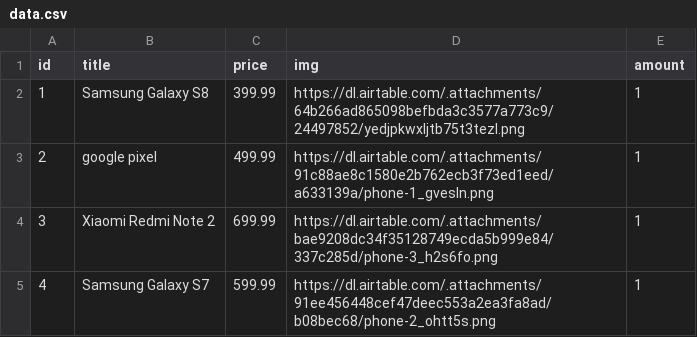
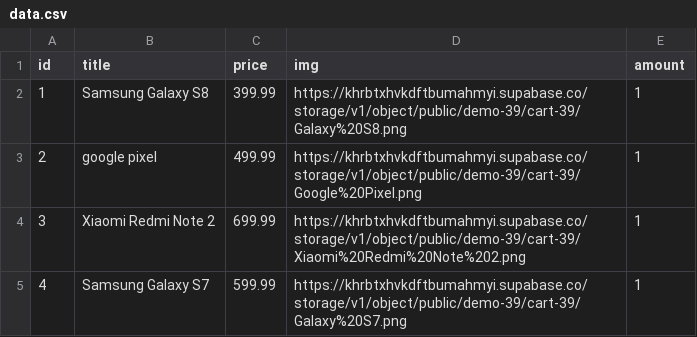
Before and after one commit to vincent20011128/112_WP2-DEMO_39, a CSV file: demo/w01/src/data.csv, drawn as a sheet.

Commit message:
W01-P2: create table cart_xx in supabase, import 4 data

```diff
--- a/demo/w01/src/data.csv
+++ b/demo/w01/src/data.csv
@@ -1,5 +1,5 @@
 id,title,price,img,amount
-1,Samsung Galaxy S8,399.99,https://dl.airtable.com/.attachments/64b266ad865098befbda3c3577a773c9/24497852/yedjpkwxljtb75t3tezl.png,1
-2,google pixel,499.99,https://dl.airtable.com/.attachments/91c88ae8c1580e2b762ecb3f73ed1eed/a633139a/phone-1_gvesln.png,1
-3,Xiaomi Redmi Note 2,699.99,https://dl.airtable.com/.attachments/bae9208dc34f35128749ecda5b999e84/337c285d/phone-3_h2s6fo.png,1
-4,Samsung Galaxy S7,599.99 ,https://dl.airtable.com/.attachments/91ee456448cef47deec553a2ea3fa8ad/b08bec68/phone-2_ohtt5s.png,1
+1,Samsung Galaxy S8,399.99,https://khrbtxhvkdftbumahmyi.supabase.co/storage/v1/object/public/demo-39/cart-39/Galaxy%20S8.png,1
+2,google pixel,499.99,https://khrbtxhvkdftbumahmyi.supabase.co/storage/v1/object/public/demo-39/cart-39/Google%20Pixel.png,1
+3,Xiaomi Redmi Note 2,699.99,https://khrbtxhvkdftbumahmyi.supabase.co/storage/v1/object/public/demo-39/cart-39/Xiaomi%20Redmi%20Note%202.png,1
+4,Samsung Galaxy S7,599.99 ,https://khrbtxhvkdftbumahmyi.supabase.co/storage/v1/object/public/demo-39/cart-39/Galaxy%20S7.png,1
```
Also changed, not shown: 5 other files.
